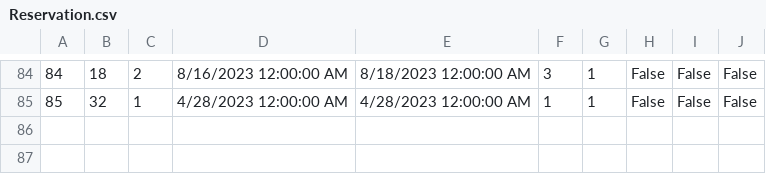
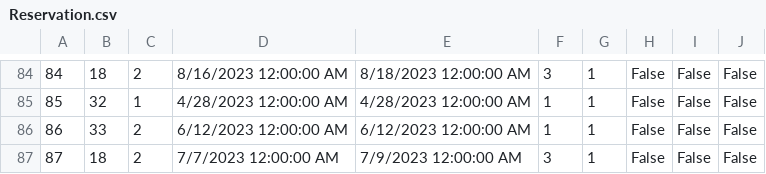
Before and after one commit to MilosMilutinovic01/SIMS-HCI-Project-Group-5-Team-B, a CSV file: SIMS-HCI-Project-Group-5-Team-B/Resources/Data/Reservation.csv, drawn as a sheet; only a part is shown, gaps mark what is left out.

```diff
--- a/SIMS-HCI-Project-Group-5-Team-B/Resources/Data/Reservation.csv
+++ b/SIMS-HCI-Project-Group-5-Team-B/Resources/Data/Reservation.csv
@@ -85 +85,3 @@
 85|32|1|4/28/2023 12:00:00 AM|4/28/2023 12:00:00 AM|1|1|False|False|False
+86|33|2|6/12/2023 12:00:00 AM|6/12/2023 12:00:00 AM|1|1|False|False|False
+87|18|2|7/7/2023 12:00:00 AM|7/9/2023 12:00:00 AM|3|1|False|False|False
```
Also changed, not shown: SIMS-HCI-Project-Group-5-Team-B/Resources/Data/Accommodation.csv, SIMS-HCI-Project-Group-5-Team-B/Resources/Data/Renovation.csv, 6 other files.
